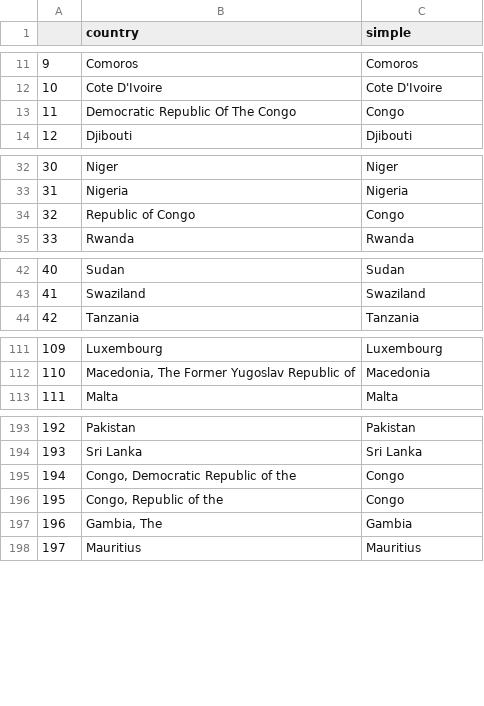
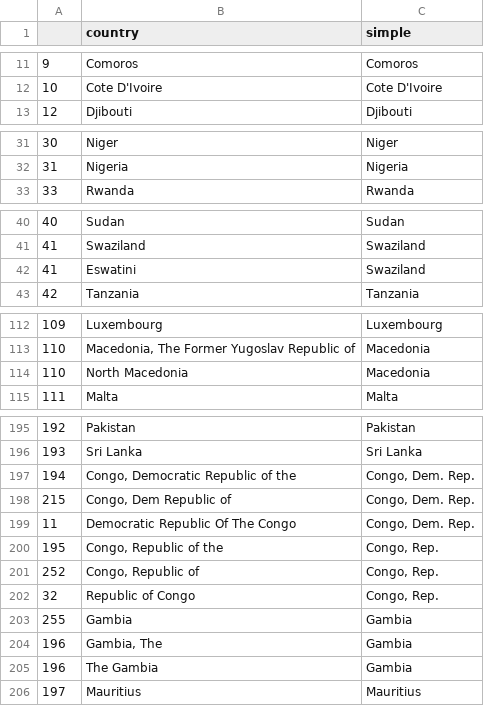
Before and after one commit to slramirez/MS_hackathon, a CSV file: data/Custom_State_Dep_Reports/state_dept_country_names.csv, drawn as a sheet; only a part is shown, gaps mark what is left out; the diff covers the shown part only.

```diff
--- a/data/Custom_State_Dep_Reports/state_dept_country_names.csv
+++ b/data/Custom_State_Dep_Reports/state_dept_country_names.csv
@@ -12,3 +12,2 @@
 10,Cote D'Ivoire,Cote D'Ivoire
-11,Democratic Republic Of The Congo,Congo
 12,Djibouti,Djibouti
@@ -33,3 +32,2 @@
 31,Nigeria,Nigeria
-32,Republic of Congo,Congo
 33,Rwanda,Rwanda
@@ -43,2 +41,3 @@
 41,Swaziland,Swaziland
+41,Eswatini,Swaziland
 42,Tanzania,Tanzania
@@ -112,2 +113,3 @@
 110,"Macedonia, The Former Yugoslav Republic of",Macedonia
+110,North Macedonia,Macedonia
 111,Malta,Malta
@@ -194,5 +196,11 @@
 193,Sri Lanka,Sri Lanka
-194,"Congo, Democratic Republic of the",Congo
-195,"Congo, Republic of the",Congo
+194,"Congo, Democratic Republic of the","Congo, Dem. Rep."
+215,"Congo, Dem Republic of","Congo, Dem. Rep."
+11,Democratic Republic Of The Congo,"Congo, Dem. Rep."
+195,"Congo, Republic of the","Congo, Rep."
+252,"Congo, Republic of","Congo, Rep."
+32,Republic of Congo,"Congo, Rep."
+255,Gambia,Gambia
 196,"Gambia, The",Gambia
+196,The Gambia,Gambia
 197,Mauritius,Mauritius
```
Also changed, not shown: 18 added rows, 1 removed row and 1 edited cell elsewhere in this file, data/GapMinder_Raw_CSVs/UNCTRY_CODES_GapMinderNames.csv, 1 other file.
